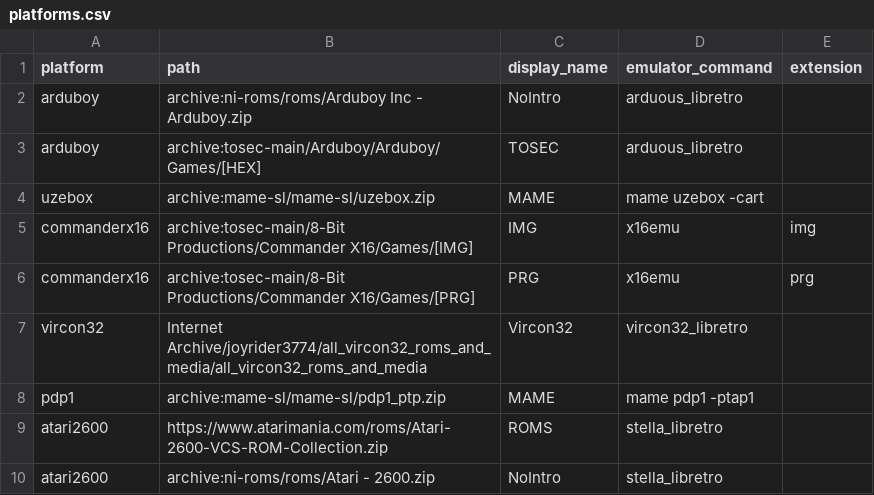
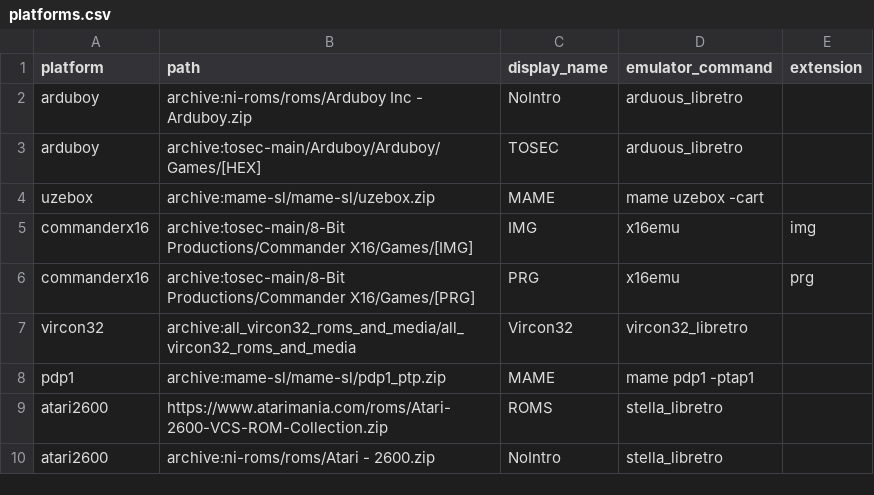
Before and after one commit to WizzardSK/gameflix, a CSV file: platforms.csv, drawn as a sheet; only a part is shown.

```diff
--- a/platforms.csv
+++ b/platforms.csv
@@ -6,3 +6,3 @@ commanderx16,archive:tosec-main/8-Bit Productions/Commander X16/Games/[IMG],IMG,
 commanderx16,archive:tosec-main/8-Bit Productions/Commander X16/Games/[PRG],PRG,x16emu,prg
-vircon32,Internet Archive/joyrider3774/all_vircon32_roms_and_media/all_vircon32_roms_and_media,Vircon32,vircon32_libretro,
+vircon32,archive:all_vircon32_roms_and_media/all_vircon32_roms_and_media,Vircon32,vircon32_libretro,
 pdp1,archive:mame-sl/mame-sl/pdp1_ptp.zip,MAME,mame pdp1 -ptap1,
```
